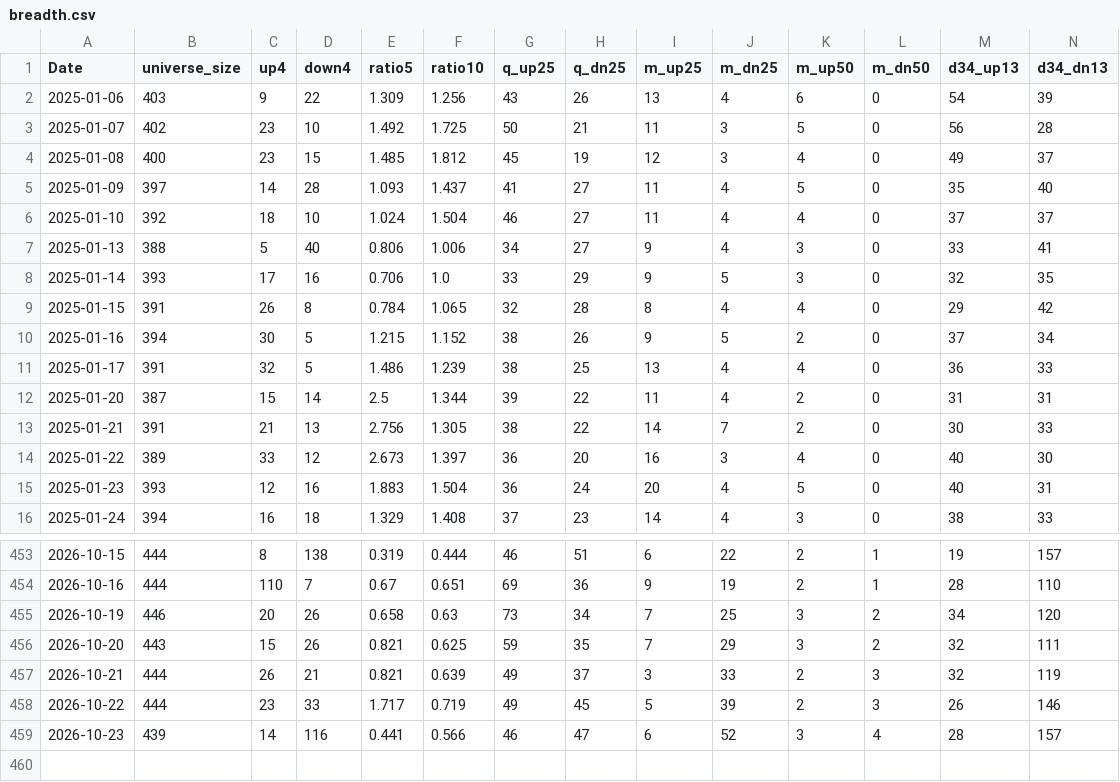
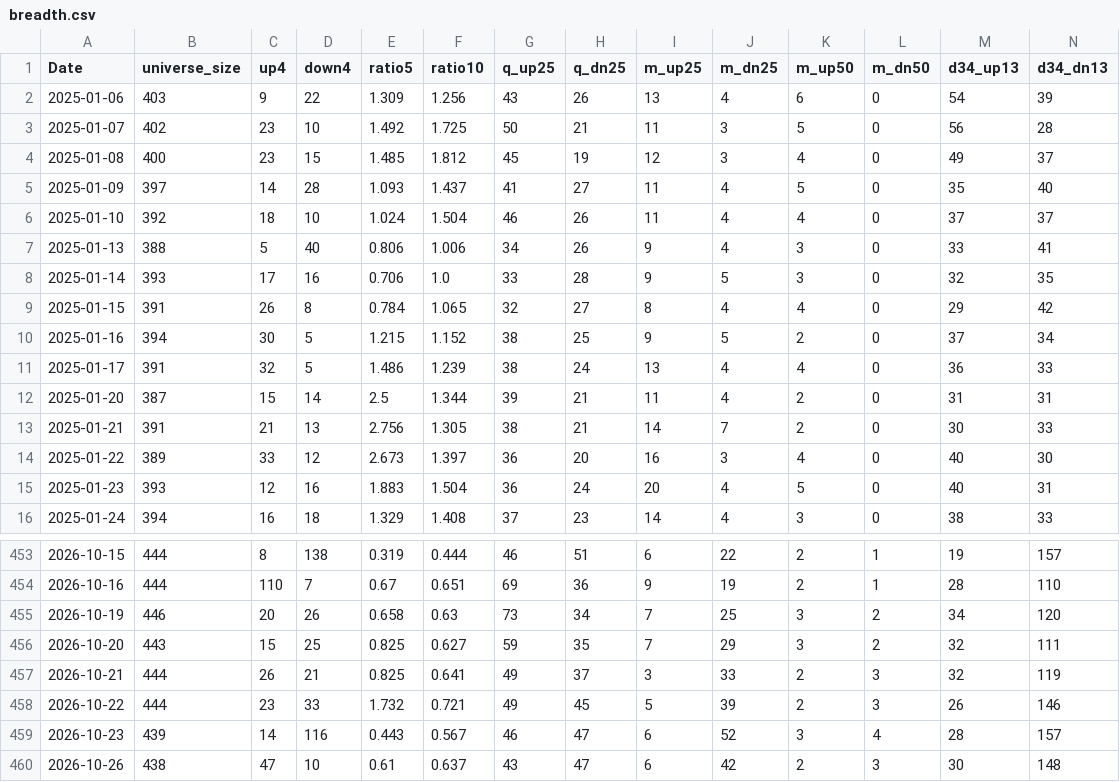
Before and after one commit to nick-l-wh/au-breadth, a CSV file: data/breadth.csv, drawn as a sheet; only a part is shown, gaps mark what is left out; rows hold the shown columns only; the diff names each change by its address in the sheet, - before the commit and + after, or states it on an @@ line.

Commit message:
update breadth through 2026-10-26

```diff
--- a/data/breadth.csv
+++ b/data/breadth.csv
-H6:H7 (q_dn25): 27
+H6:H7 (q_dn25): 26
-H8 (q_dn25): 29
+H8 (q_dn25): 28
-H9 (q_dn25): 28
+H9 (q_dn25): 27
-H10 (q_dn25): 26
+H10 (q_dn25): 25
-H11 (q_dn25): 25
+H11 (q_dn25): 24
-H12:H13 (q_dn25): 22
+H12:H13 (q_dn25): 21
-D456 (down4): 26
+D456 (down4): 25
-E456:E457 (ratio5): 0.821
+E456:E457 (ratio5): 0.825
-F456 (ratio10): 0.625
+F456 (ratio10): 0.627
-F457 (ratio10): 0.639
+F457 (ratio10): 0.641
-E458 (ratio5): 1.717
+E458 (ratio5): 1.732
-F458 (ratio10): 0.719
+F458 (ratio10): 0.721
-E459 (ratio5): 0.441
+E459 (ratio5): 0.443
-F459 (ratio10): 0.566
+F459 (ratio10): 0.567
+row 460: 2026-10-26 | 438 | 47 | 10 | 0.61 | 0.637 | 43 | 47 | 6 | 42 | 2 | 3 | 30 | 148
```
Also changed, not shown: data/highs_52w.csv, data/highs_52w_history.csv.
